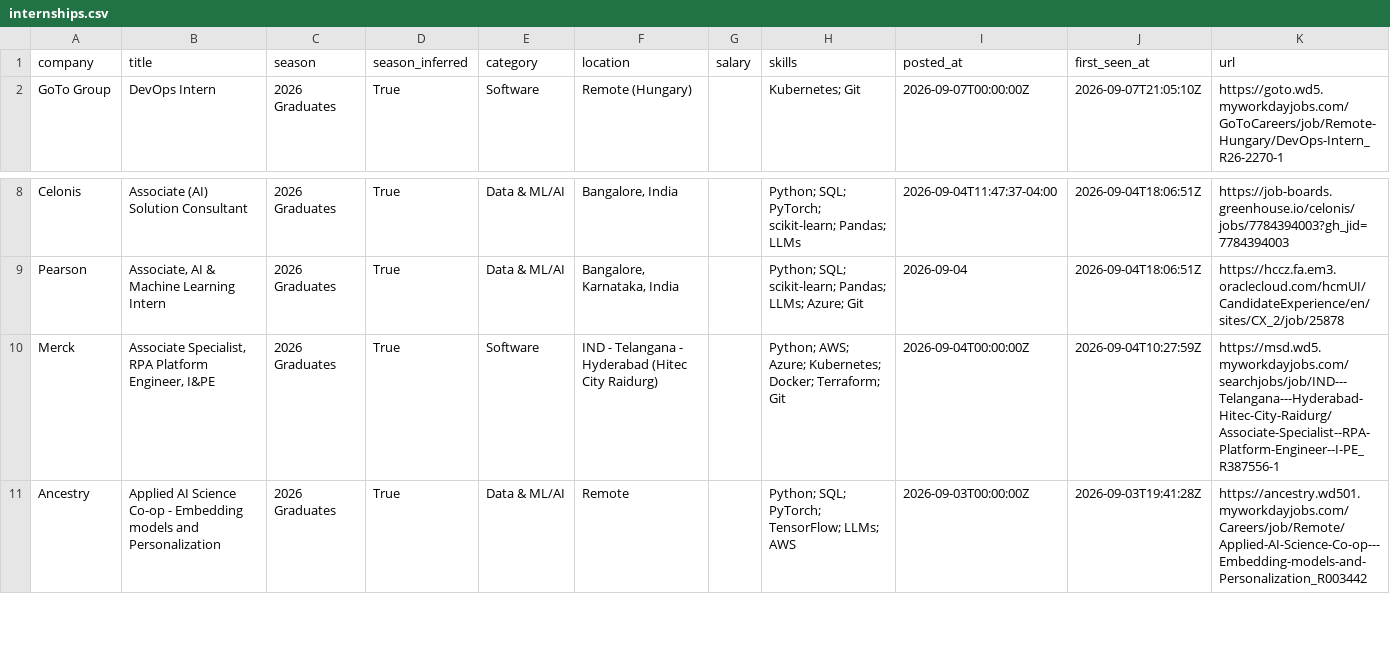
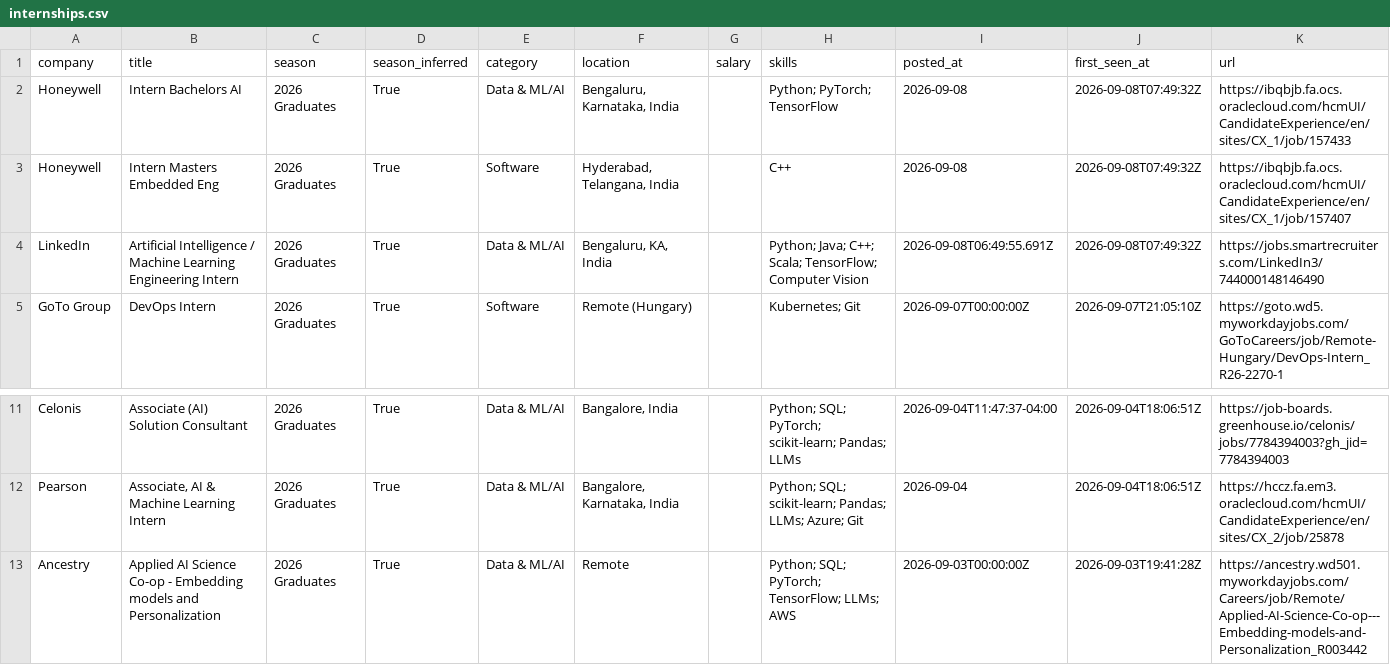
Before and after one commit to Smeerdev/Job-finder-agent, a CSV file: data/internships.csv, drawn as a sheet; only a part is shown, gaps mark what is left out.

Commit message:
chore: update internships (2026-09-08 07:49 UTC)

```diff
--- a/data/internships.csv
+++ b/data/internships.csv
@@ -1,2 +1,5 @@
 company,title,season,season_inferred,category,location,salary,skills,posted_at,first_seen_at,url
+Honeywell,Intern Bachelors AI,2026 Graduates,True,Data & ML/AI,"Bengaluru, Karnataka, India",,Python; PyTorch; TensorFlow,2026-09-08,2026-09-08T07:49:32Z,https://ibqbjb.fa.ocs.oraclecloud.com/hcmUI/CandidateExperience/en/sites/CX_1/job/157433
+Honeywell,Intern Masters Embedded Eng,2026 Graduates,True,Software,"Hyderabad, Telangana, India",,C++,2026-09-08,2026-09-08T07:49:32Z,https://ibqbjb.fa.ocs.oraclecloud.com/hcmUI/CandidateExperience/en/sites/CX_1/job/157407
+LinkedIn,Artificial Intelligence / Machine Learning Engineering Intern,2026 Graduates,True,Data & ML/AI,"Bengaluru, KA, India",,Python; Java; C++; Scala; TensorFlow; Computer Vision,2026-09-08T06:49:55.691Z,2026-09-08T07:49:32Z,https://jobs.smartrecruiters.com/LinkedIn3/744000148146490
 GoTo Group,DevOps Intern,2026 Graduates,True,Software,Remote (Hungary),,Kubernetes; Git,2026-09-07T00:00:00Z,2026-09-07T21:05:10Z,https://goto.wd5.myworkdayjobs.com/GoToCareers/job/Remote-Hungary/DevOps-Intern_R26-2270-1
@@ -9,3 +12,2 @@ Celonis,Associate (AI) Solution Consultant,2026 Graduates,True,Data & ML/AI,"Ban
 Pearson,"Associate, AI & Machine Learning Intern",2026 Graduates,True,Data & ML/AI,"Bangalore, Karnataka, India",,Python; SQL; scikit-learn; Pandas; LLMs; Azure; Git,2026-09-04,2026-09-04T18:06:51Z,https://hccz.fa.em3.oraclecloud.com/hcmUI/CandidateExperience/en/sites/CX_2/job/25878
-Merck,"Associate Specialist, RPA Platform Engineer, I&PE",2026 Graduates,True,Software,IND - Telangana - Hyderabad (Hitec City Raidurg),,Python; AWS; Azure; Kubernetes; Docker; Terraform; Git,2026-09-04T00:00:00Z,2026-09-04T10:27:59Z,https://msd.wd5.myworkdayjobs.com/searchjobs/job/IND---Telangana---Hyderabad-Hitec-City-Raidurg/Associate-Specialist--RPA-Platform-Engineer--I-PE_R387556-1
 Ancestry,Applied AI Science Co-op - Embedding models and Personalization,2026 Graduates,True,Data & ML/AI,Remote,,Python; SQL; PyTorch; TensorFlow; LLMs; AWS,2026-09-03T00:00:00Z,2026-09-03T19:41:28Z,https://ancestry.wd501.myworkdayjobs.com/Careers/job/Remote/Applied-AI-Science-Co-op---Embedding-models-and-Personalization_R003442
```
Also changed, not shown: 13 other files.
